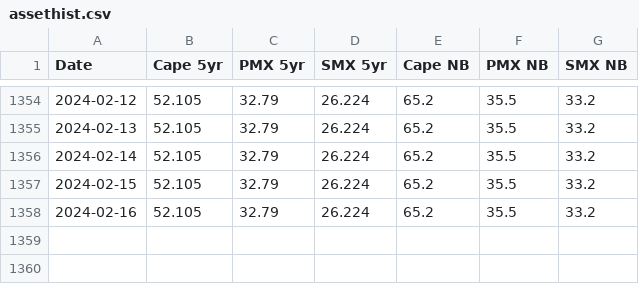
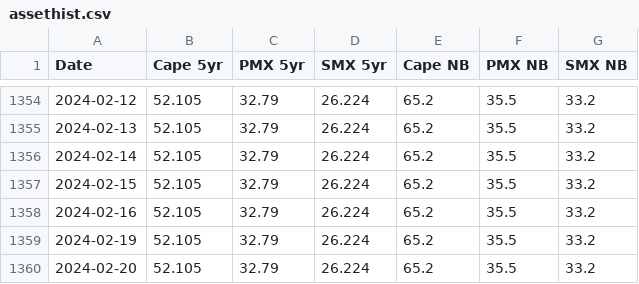
Before and after one commit to huanhuanbass/Fleet, a CSV file: assethist.csv, drawn as a sheet; only a part is shown, gaps mark what is left out.

Commit message:
Add files via upload

```diff
--- a/assethist.csv
+++ b/assethist.csv
@@ -1358 +1358,3 @@ Date,Cape 5yr,PMX 5yr,SMX 5yr,Cape NB,PMX NB,SMX NB
 2024-02-16,52.105,32.79,26.224,65.2,35.5,33.2
+2024-02-19,52.105,32.79,26.224,65.2,35.5,33.2
+2024-02-20,52.105,32.79,26.224,65.2,35.5,33.2
```
